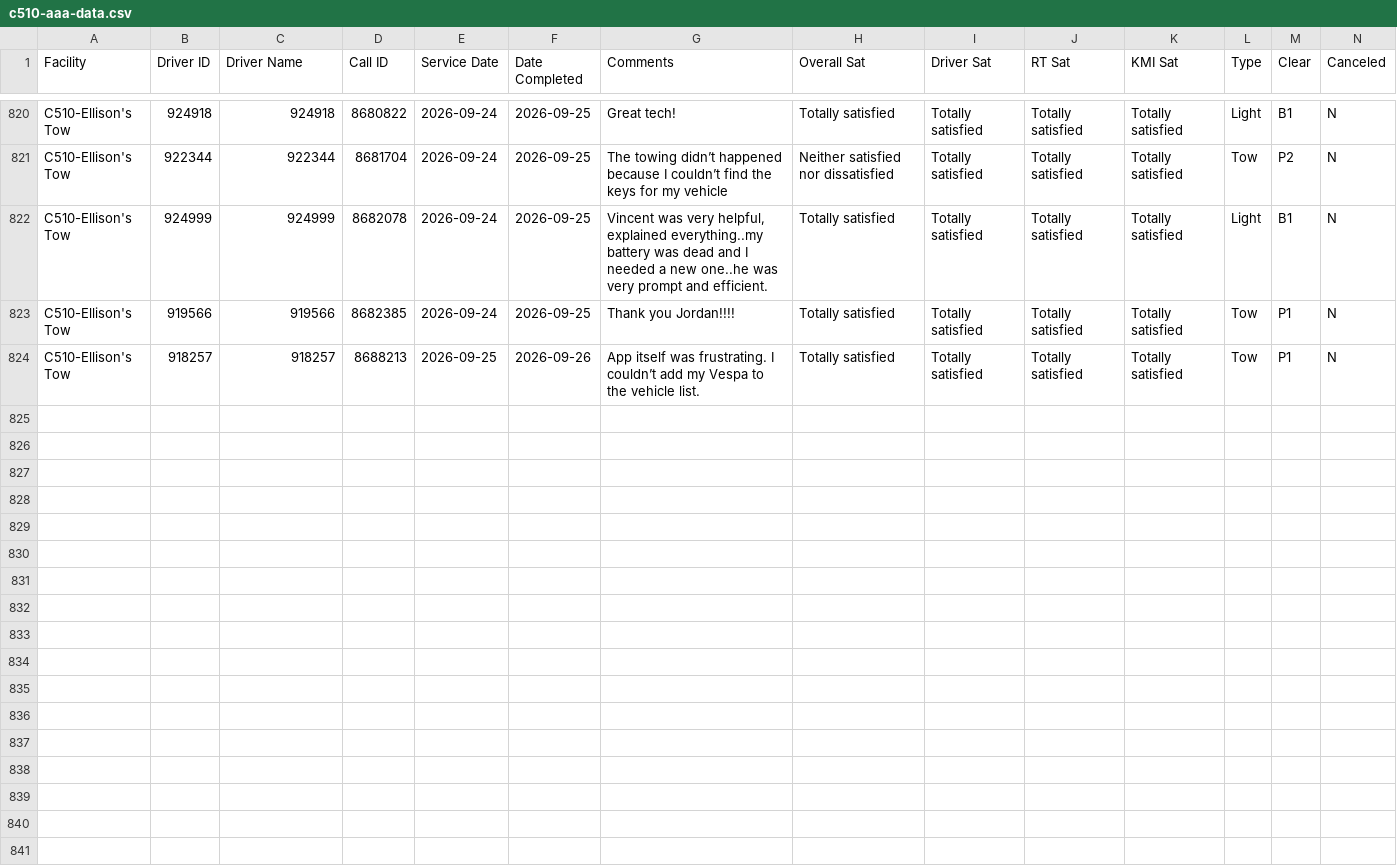
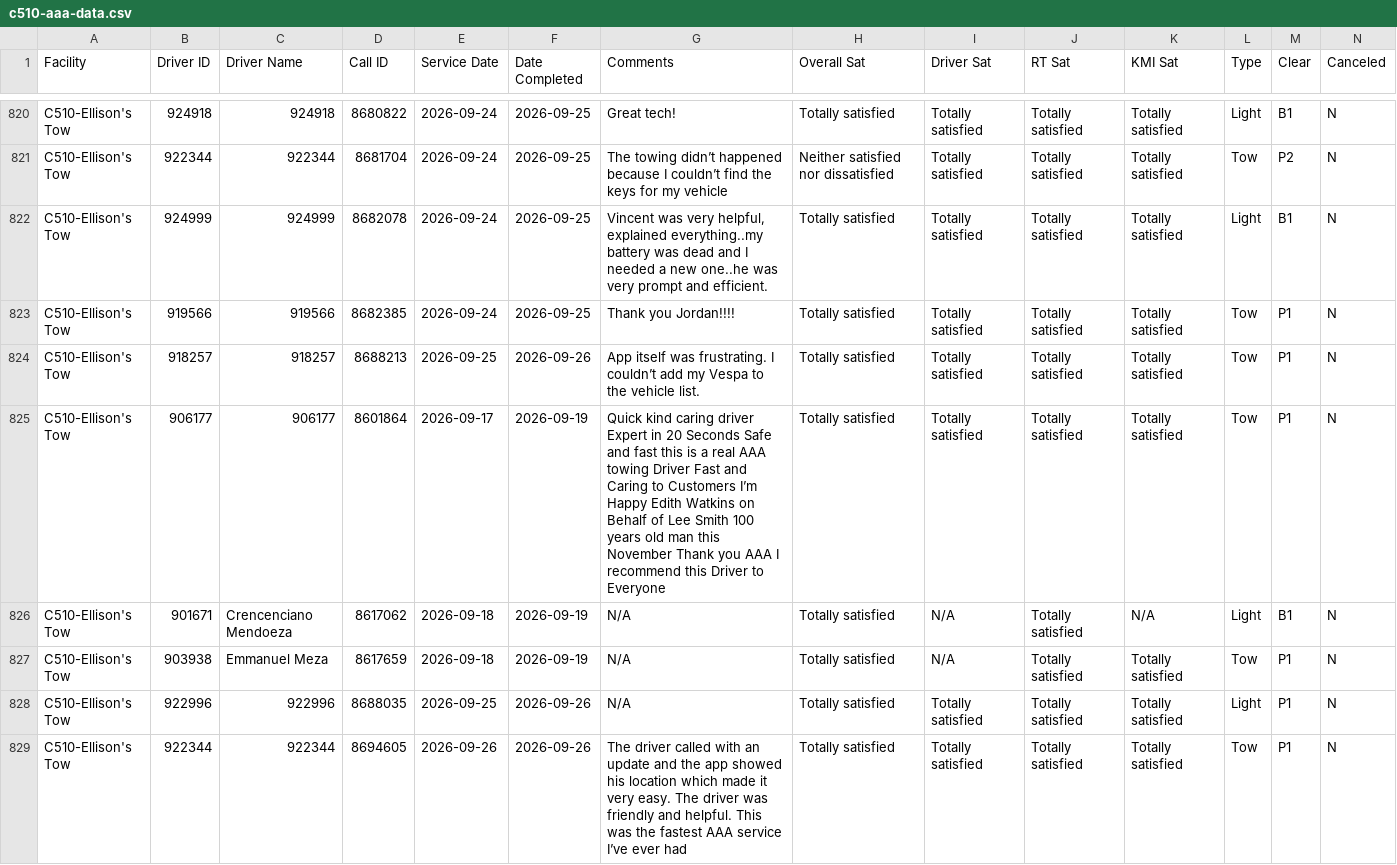
Before and after one commit to sbanks79/firstlineforryder, a CSV file: c510-aaa-data.csv, drawn as a sheet; only a part is shown, gaps mark what is left out; rows hold the shown columns only; the diff names each change by its address in the sheet, - before the commit and + after, or states it on an @@ line.

```diff
--- a/c510-aaa-data.csv
+++ b/c510-aaa-data.csv
+row 825: C510-Ellison's Tow | 906177 | 906177 | 8601864 | 2026-09-17 | 2026-09-19 | Quick kind caring driver Expert in 20 Seconds Safe and fast this is a real AAA towing Driver Fast and Caring to Customers I’m Happy Edith Watkins on Behalf of Lee Smith 100 years old man this November Thank you AAA I recommend this Driver to Everyone | Totally satisfied | Totally satisfied | Totally satisfied | Totally satisfied | Tow | P1 | N
+row 826: C510-Ellison's Tow | 901671 | Crencenciano Mendoeza | 8617062 | 2026-09-18 | 2026-09-19 | N/A | Totally satisfied | N/A | Totally satisfied | N/A | Light | B1 | N
+row 827: C510-Ellison's Tow | 903938 | Emmanuel Meza | 8617659 | 2026-09-18 | 2026-09-19 | N/A | Totally satisfied | N/A | Totally satisfied | Totally satisfied | Tow | P1 | N
+row 828: C510-Ellison's Tow | 922996 | 922996 | 8688035 | 2026-09-25 | 2026-09-26 | N/A | Totally satisfied | Totally satisfied | Totally satisfied | Totally satisfied | Light | P1 | N
+row 829: C510-Ellison's Tow | 922344 | 922344 | 8694605 | 2026-09-26 | 2026-09-26 | The driver called with an update and the app showed his location which made it very easy. The driver was friendly and helpful. This was the fastest AAA service I’ve ever had | Totally satisfied | Totally satisfied | Totally satisfied | Totally satisfied | Tow | P1 | N
```
Also changed, not shown: c542-aaa-data.csv, 1 other file.
